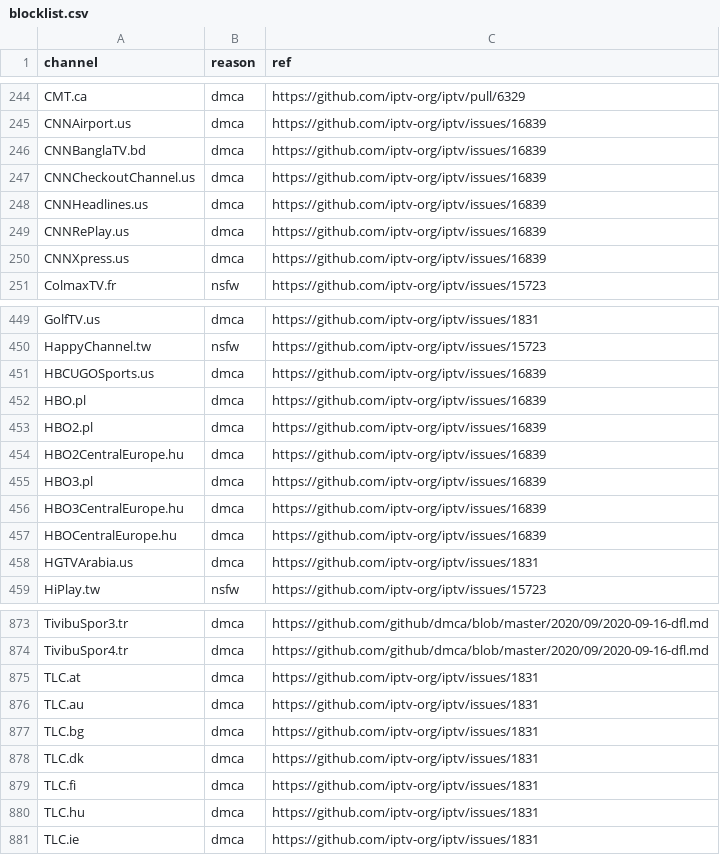
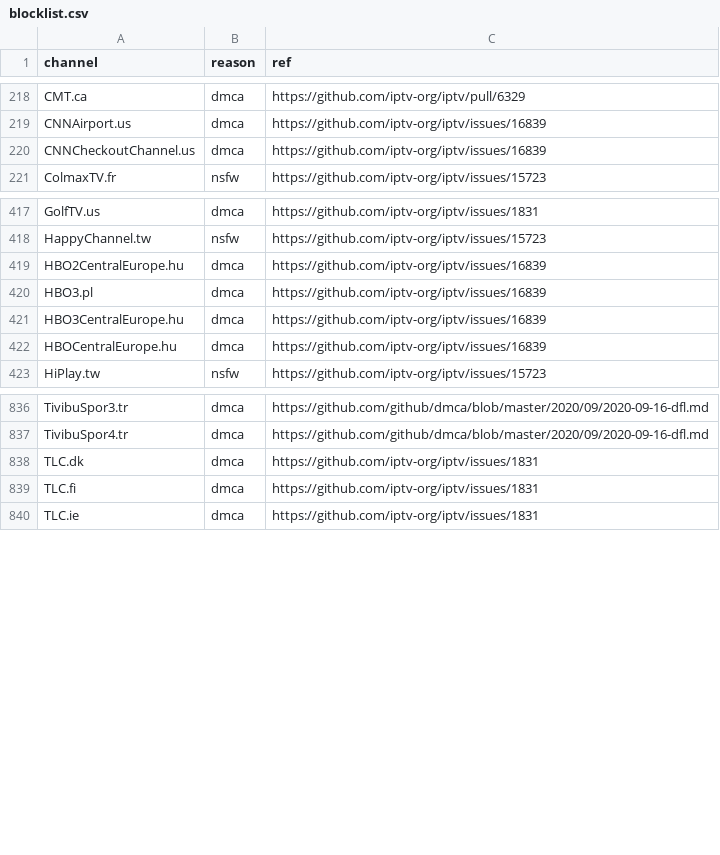
Before and after one commit to iptv-org/database, a CSV file: data/blocklist.csv, drawn as a sheet; only a part is shown, gaps mark what is left out; the diff covers the shown part only; the diff names each change by its address in the sheet, - before the commit and + after, or states it on an @@ line.

```diff
--- a/data/blocklist.csv
+++ b/data/blocklist.csv
-row 246: CNNBanglaTV.bd | dmca | https://github.com/iptv-org/iptv/issues/16839
-row 248: CNNHeadlines.us | dmca | https://github.com/iptv-org/iptv/issues/16839
-row 249: CNNRePlay.us | dmca | https://github.com/iptv-org/iptv/issues/16839
-row 250: CNNXpress.us | dmca | https://github.com/iptv-org/iptv/issues/16839
-row 451: HBCUGOSports.us | dmca | https://github.com/iptv-org/iptv/issues/16839
-row 452: HBO.pl | dmca | https://github.com/iptv-org/iptv/issues/16839
-row 453: HBO2.pl | dmca | https://github.com/iptv-org/iptv/issues/16839
-row 458: HGTVArabia.us | dmca | https://github.com/iptv-org/iptv/issues/1831
-row 875: TLC.at | dmca | https://github.com/iptv-org/iptv/issues/1831
-row 876: TLC.au | dmca | https://github.com/iptv-org/iptv/issues/1831
-row 877: TLC.bg | dmca | https://github.com/iptv-org/iptv/issues/1831
-row 880: TLC.hu | dmca | https://github.com/iptv-org/iptv/issues/1831
```
Also changed, not shown: 29 removed rows elsewhere in this file, 3 other files.
